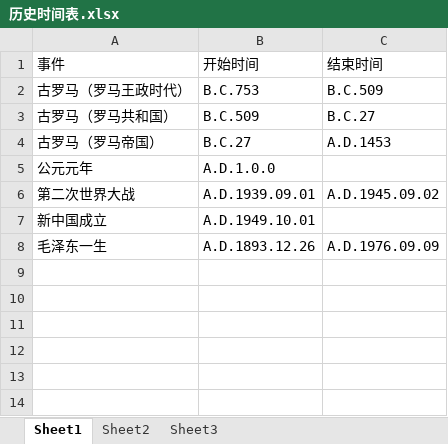
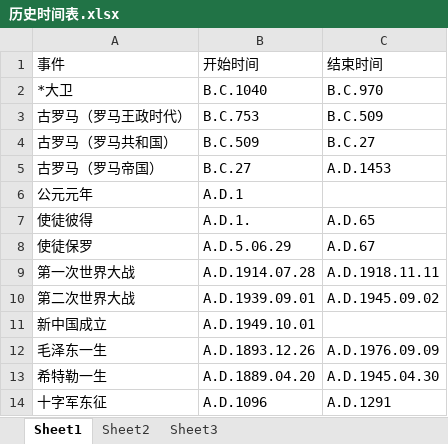
Before and after one commit to Jesno0/wheat, an Excel workbook: view/public/历史时间表.xlsx, sheet Sheet1, drawn as a sheet; values as stored, in another font and other column widths than the file's, no borders; addresses are those after the commit; the diff names each change by its address in the sheet, - before the commit and + after, or states it on an @@ line.

```diff
--- a/view/public/历史时间表.xlsx (sheet Sheet1)
+++ b/view/public/历史时间表.xlsx (sheet Sheet1)
+row 2: *大卫 | B.C.1040 | B.C.970
-B6: A.D.1.0.0
+B6: A.D.1
+row 7: 使徒彼得 | A.D.1. | A.D.65
+row 8: 使徒保罗 | A.D.5.06.29 | A.D.67
+row 9: 第一次世界大战 | A.D.1914.07.28 | A.D.1918.11.11
+row 13: 希特勒一生 | A.D.1889.04.20 | A.D.1945.04.30
+row 14: 十字军东征 | A.D.1096 | A.D.1291
```
Also changed, not shown: 2 other files.
